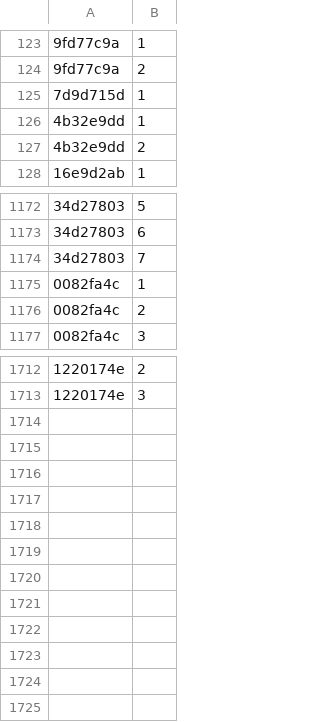
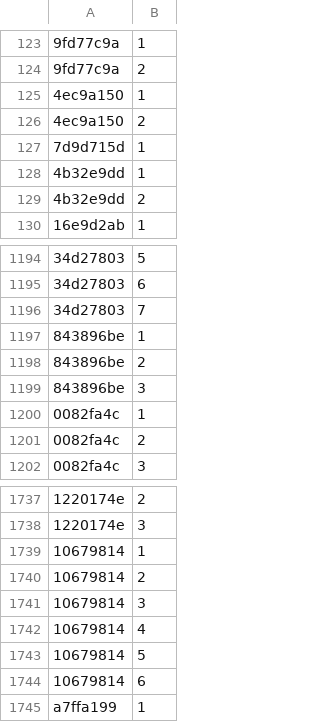
Before and after one commit to Lockpickers-United/lpu-belt-explorer, a CSV file: media.csv, drawn as a sheet; only a part is shown, gaps mark what is left out; the diff covers the shown part only; the diff names each change by its address in the sheet, - before the commit and + after, or states it on an @@ line.

```diff
--- a/media.csv
+++ b/media.csv
+row 125: 4ec9a150 | 1
+row 126: 4ec9a150 | 2
+row 1197: 843896be | 1
+row 1198: 843896be | 2
+row 1199: 843896be | 3
+row 1739: 10679814 | 1
+row 1740: 10679814 | 2
+row 1741: 10679814 | 3
+row 1742: 10679814 | 4
+row 1743: 10679814 | 5
+row 1744: 10679814 | 6
+row 1745: a7ffa199 | 1
```
Also changed, not shown: 20 added rows elsewhere in this file, link.csv, 6 other files.
